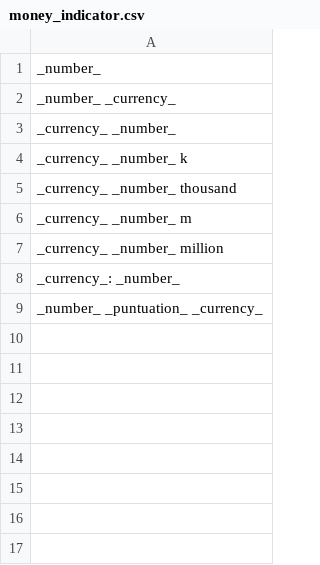
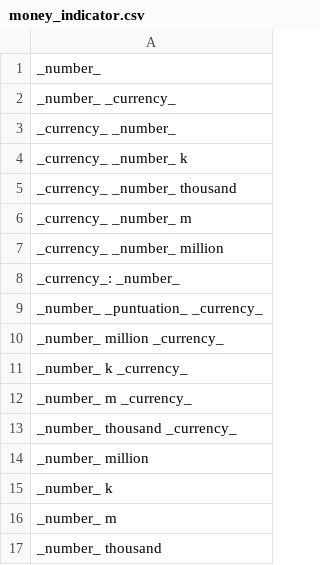
Before and after one commit to shinew13/sms_indicators_en, a CSV file: money_indicator.csv, drawn as a sheet.

Commit message:
Update money_indicator.csv

```diff
--- a/money_indicator.csv
+++ b/money_indicator.csv
@@ -9 +9,9 @@ _currency_: _number_
 _number_ _puntuation_ _currency_
+_number_ million _currency_
+_number_ k _currency_
+_number_ m _currency_
+_number_ thousand _currency_
+_number_ million
+_number_ k
+_number_ m
+_number_ thousand
```
